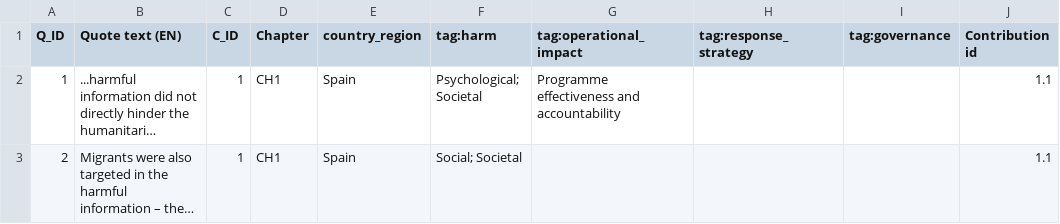
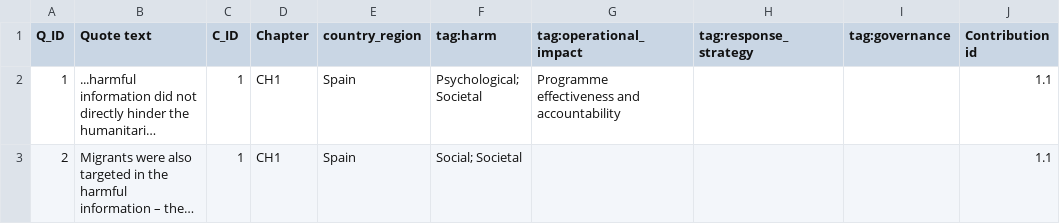
Before and after one commit to Monash-Mosaic/IFRC_Report, a TSV file: public/engagement/engagement_tab.tsv, drawn as a sheet; only a part is shown; long unchanged cells end in …; the diff names each change by its address in the sheet, - before the commit and + after, or states it on an @@ line.

```diff
--- a/public/engagement/engagement_tab.tsv
+++ b/public/engagement/engagement_tab.tsv
-B1: Quote text (EN)
+B1: Quote text
```
Also changed, not shown: 1 other file.
